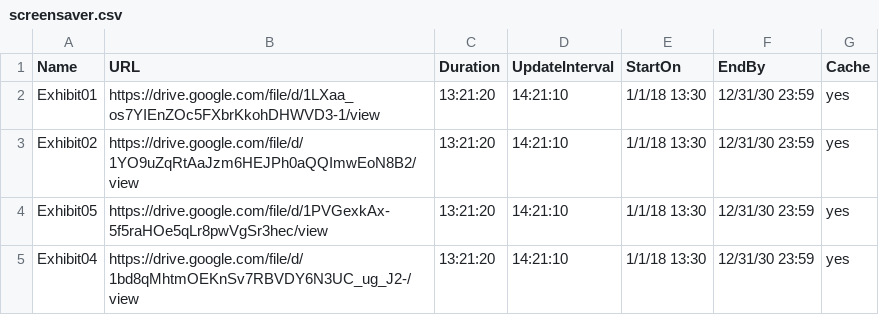
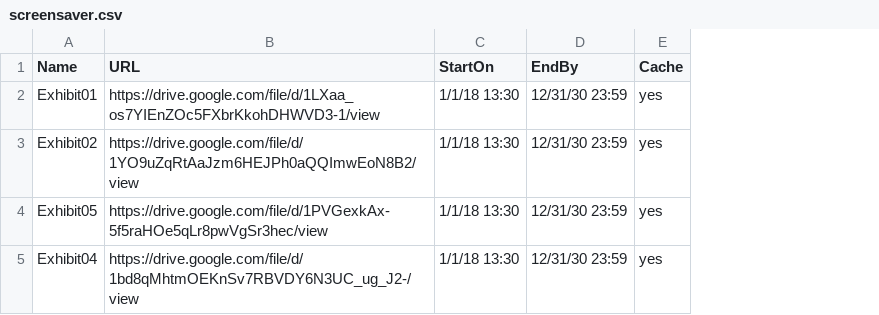
Before and after one commit to ams-ictfacilitator/GoogleSheetscsv, a CSV file: file/screensaver.csv, drawn as a sheet; the diff names each change by its address in the sheet, - before the commit and + after, or states it on an @@ line.

Commit message:
Auto-update CSV from Google Sheets

```diff
--- a/file/screensaver.csv
+++ b/file/screensaver.csv
-column C (Duration), rows 2-5: all 13:21:20
-column D (UpdateInterval), rows 2-5: all 14:21:10
```
